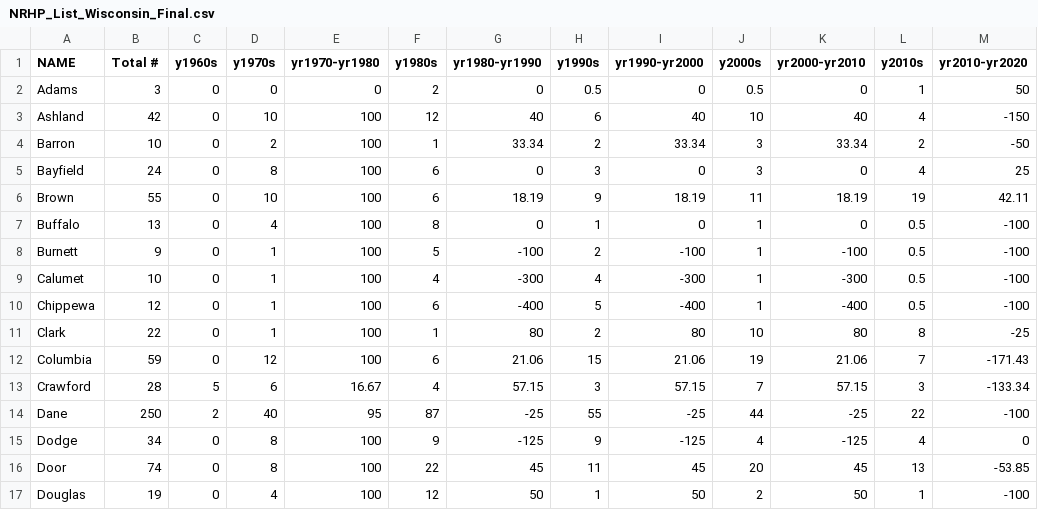
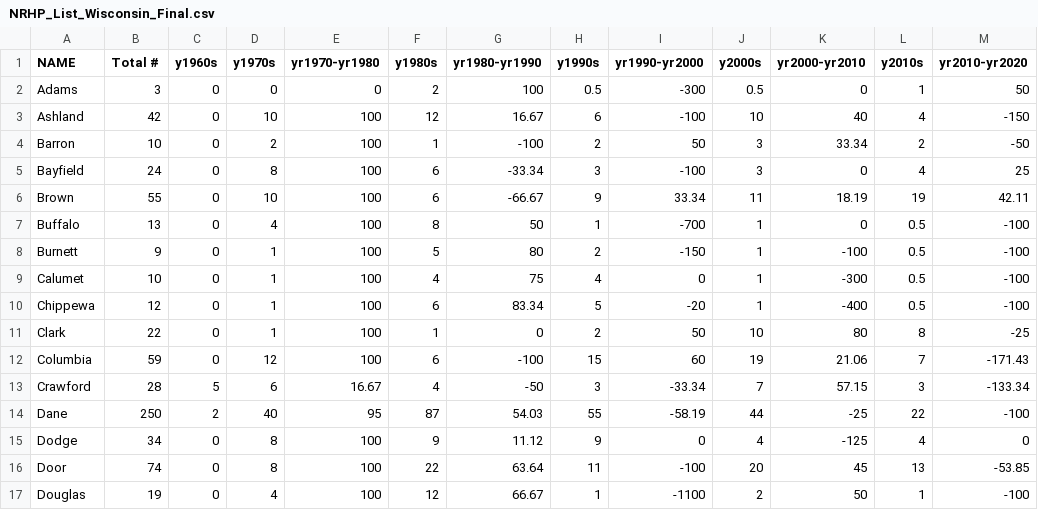
Before and after one commit to mtc0369/Unit-3, a CSV file: Activity 11/data/NRHP_List_Wisconsin_Final.csv, drawn as a sheet; only a part is shown; the diff covers the shown part only.

Commit message:
Lab 2 update
Replacing bar chart with bubble chart, still will not accept negative values

```diff
--- a/Activity 11/data/NRHP_List_Wisconsin_Final.csv
+++ b/Activity 11/data/NRHP_List_Wisconsin_Final.csv
@@ -1,17 +1,17 @@
 NAME,Total #,y1960s,y1970s,yr1970-yr1980,y1980s,yr1980-yr1990,y1990s,yr1990-yr2000,y2000s,yr2000-yr2010,y2010s,yr2010-yr2020
-Adams,3,0,0,0,2,0,0.5,0,0.5,0,1,50
-Ashland,42,0,10,100,12,40,6,40,10,40,4,-150
-Barron,10,0,2,100,1,33.34,2,33.34,3,33.34,2,-50
-Bayfield,24,0,8,100,6,0,3,0,3,0,4,25
-Brown,55,0,10,100,6,18.19,9,18.19,11,18.19,19,42.11
-Buffalo,13,0,4,100,8,0,1,0,1,0,0.5,-100
-Burnett,9,0,1,100,5,-100,2,-100,1,-100,0.5,-100
-Calumet,10,0,1,100,4,-300,4,-300,1,-300,0.5,-100
-Chippewa,12,0,1,100,6,-400,5,-400,1,-400,0.5,-100
-Clark,22,0,1,100,1,80,2,80,10,80,8,-25
-Columbia,59,0,12,100,6,21.06,15,21.06,19,21.06,7,-171.43
-Crawford,28,5,6,16.67,4,57.15,3,57.15,7,57.15,3,-133.34
-Dane,250,2,40,95,87,-25,55,-25,44,-25,22,-100
-Dodge,34,0,8,100,9,-125,9,-125,4,-125,4,0
-Door,74,0,8,100,22,45,11,45,20,45,13,-53.85
-Douglas,19,0,4,100,12,50,1,50,2,50,1,-100
+Adams,3,0,0,0,2,100,0.5,-300,0.5,0,1,50
+Ashland,42,0,10,100,12,16.67,6,-100,10,40,4,-150
+Barron,10,0,2,100,1,-100,2,50,3,33.34,2,-50
+Bayfield,24,0,8,100,6,-33.34,3,-100,3,0,4,25
+Brown,55,0,10,100,6,-66.67,9,33.34,11,18.19,19,42.11
+Buffalo,13,0,4,100,8,50,1,-700,1,0,0.5,-100
+Burnett,9,0,1,100,5,80,2,-150,1,-100,0.5,-100
+Calumet,10,0,1,100,4,75,4,0,1,-300,0.5,-100
+Chippewa,12,0,1,100,6,83.34,5,-20,1,-400,0.5,-100
+Clark,22,0,1,100,1,0,2,50,10,80,8,-25
+Columbia,59,0,12,100,6,-100,15,60,19,21.06,7,-171.43
+Crawford,28,5,6,16.67,4,-50,3,-33.34,7,57.15,3,-133.34
+Dane,250,2,40,95,87,54.03,55,-58.19,44,-25,22,-100
+Dodge,34,0,8,100,9,11.12,9,0,4,-125,4,0
+Door,74,0,8,100,22,63.64,11,-100,20,45,13,-53.85
+Douglas,19,0,4,100,12,66.67,1,-1100,2,50,1,-100
```
Also changed, not shown: 104 edited cells elsewhere in this file, 5 other files.
